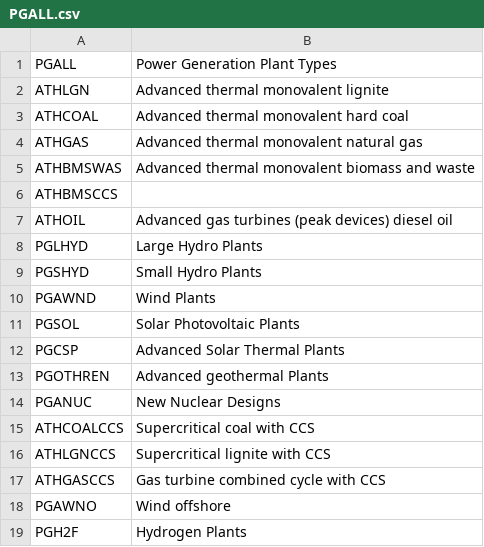
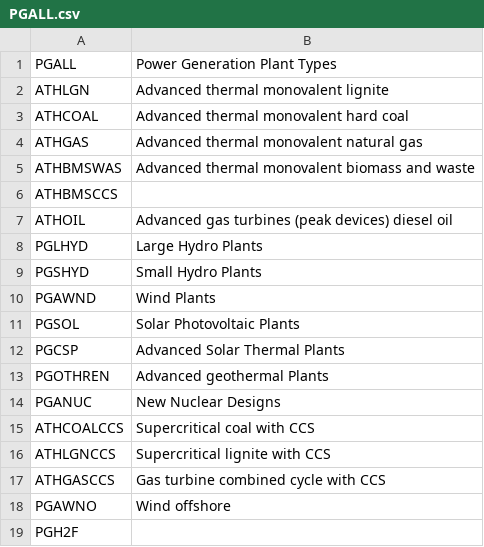
Before and after one commit to e3modelling/mrprom, a CSV file: inst/extdata/blabla_export/PGALL.csv, drawn as a sheet.

```diff
--- a/inst/extdata/blabla_export/PGALL.csv
+++ b/inst/extdata/blabla_export/PGALL.csv
@@ -18,2 +18,2 @@ ATHGASCCS,Gas turbine combined cycle with CCS
 PGAWNO,Wind offshore
-PGH2F,Hydrogen Plants
+PGH2F,
```
Also changed, not shown: inst/extdata/blabla_export/BALEF2EFS.csv, inst/extdata/blabla_export/EFtoEFS.csv, 20 other files.
